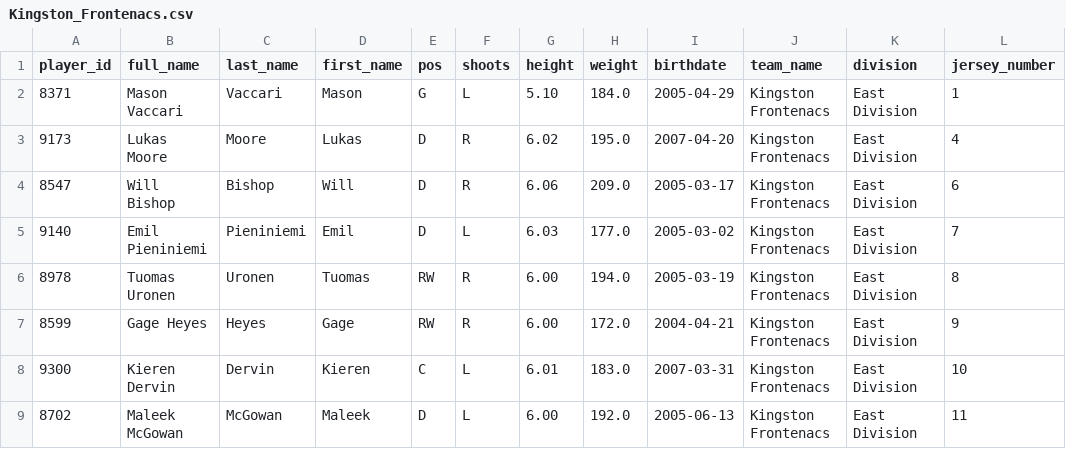
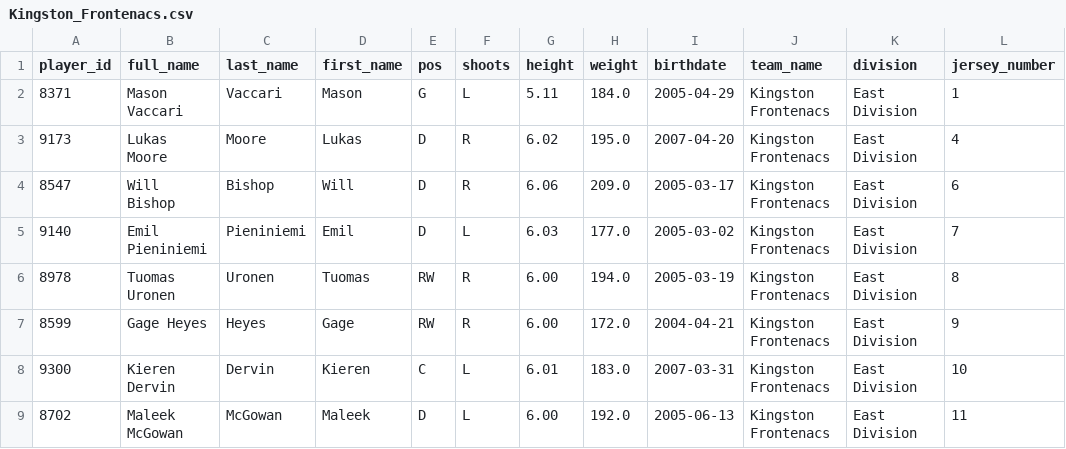
Before and after one commit to InsightDynamics/OHLStatHub, a CSV file: docs/OHL_ROSTERS/Kingston_Frontenacs.csv, drawn as a sheet; only a part is shown; the diff names each change by its address in the sheet, - before the commit and + after, or states it on an @@ line.

```diff
--- a/docs/OHL_ROSTERS/Kingston_Frontenacs.csv
+++ b/docs/OHL_ROSTERS/Kingston_Frontenacs.csv
-G2 (height): 5.10
+G2 (height): 5.11
```
Also changed, not shown: docs/OHL_ROSTERS/Flint_Firebirds.csv, docs/OHL_ROSTERS/OHL_ROSTERS_2024_2025.csv, 5 other files.
